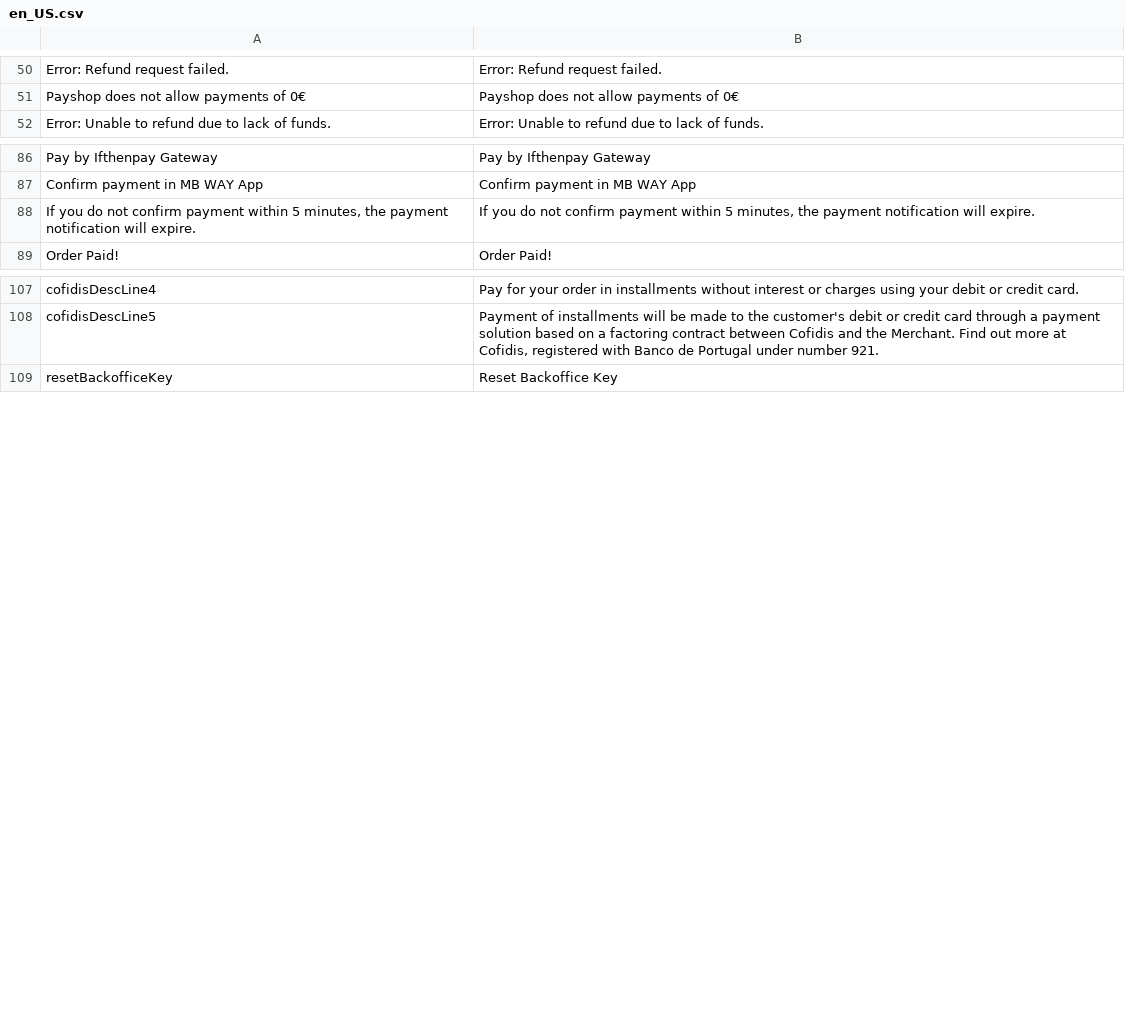
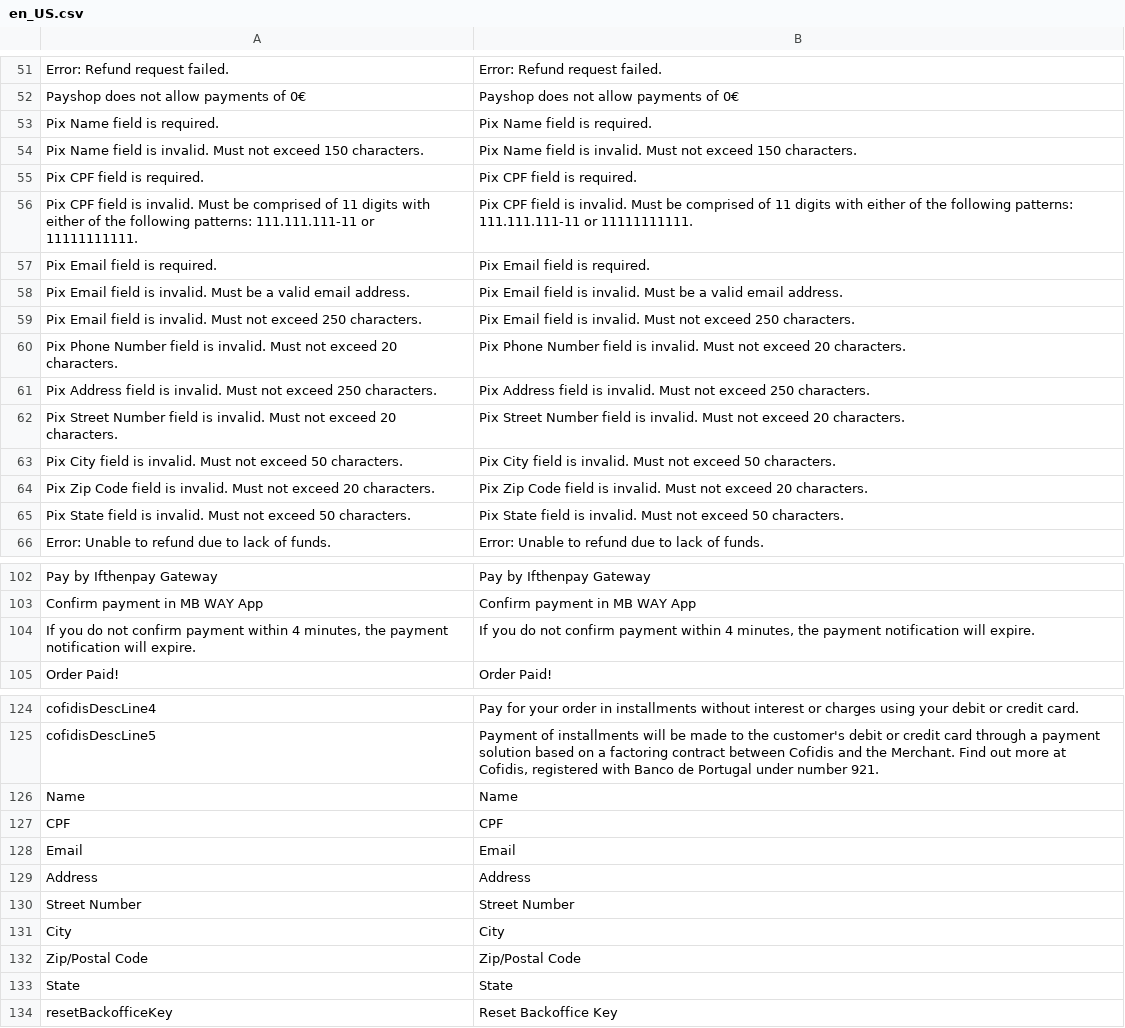
Before and after one commit to ifthenpay/magento2, a CSV file: i18n/en_US.csv, drawn as a sheet; only a part is shown, gaps mark what is left out; the diff covers the shown part only.

```diff
--- a/i18n/en_US.csv
+++ b/i18n/en_US.csv
@@ -51,2 +52,15 @@
 "Payshop does not allow payments of 0€","Payshop does not allow payments of 0€"
+"Pix Name field is required.","Pix Name field is required."
+"Pix Name field is invalid. Must not exceed 150 characters.","Pix Name field is invalid. Must not exceed 150 characters."
+"Pix CPF field is required.", "Pix CPF field is required."
+"Pix CPF field is invalid. Must be comprised of 11 digits with either of the following patterns: 111.111.111-11 or 11111111111.", "Pix CPF field is invalid. Must be comprised of 11 digits with either of the following patterns: 111.111.111-11 or 11111111111."
+"Pix Email field is required.","Pix Email field is required."
+"Pix Email field is invalid. Must be a valid email address.","Pix Email field is invalid. Must be a valid email address."
+"Pix Email field is invalid. Must not exceed 250 characters.","Pix Email field is invalid. Must not exceed 250 characters."
+"Pix Phone Number field is invalid. Must not exceed 20 characters.","Pix Phone Number field is invalid. Must not exceed 20 characters."
+"Pix Address field is invalid. Must not exceed 250 characters.","Pix Address field is invalid. Must not exceed 250 characters."
+"Pix Street Number field is invalid. Must not exceed 20 characters.","Pix Street Number field is invalid. Must not exceed 20 characters."
+"Pix City field is invalid. Must not exceed 50 characters.","Pix City field is invalid. Must not exceed 50 characters."
+"Pix Zip Code field is invalid. Must not exceed 20 characters.","Pix Zip Code field is invalid. Must not exceed 20 characters."
+"Pix State field is invalid. Must not exceed 50 characters.","Pix State field is invalid. Must not exceed 50 characters."
 "Error: Unable to refund due to lack of funds.","Error: Unable to refund due to lack of funds."
@@ -87,3 +103,3 @@
 "Confirm payment in MB WAY App","Confirm payment in MB WAY App"
-"If you do not confirm payment within 5 minutes, the payment notification will expire.","If you do not confirm payment within 5 minutes, the payment notification will expire."
+"If you do not confirm payment within 4 minutes, the payment notification will expire.","If you do not confirm payment within 4 minutes, the payment notification will expire."
 "Order Paid!","Order Paid!"
@@ -108,2 +125,10 @@
 "cofidisDescLine5","Payment of installments will be made to the customer's debit or credit card through a payment solution based on a factoring contract between Cofidis and the Merchant. Find out more at Cofidis, registered with Banco de Portugal under number 921."
+"Name","Name"
+"CPF","CPF"
+"Email","Email"
+"Address","Address"
+"Street Number","Street Number"
+"City","City"
+"Zip/Postal Code","Zip/Postal Code"
+"State","State"
 "resetBackofficeKey","Reset Backoffice Key"
```
Also changed, not shown: 17 added rows, 1 moved row and 4 edited cells elsewhere in this file, i18n/pt_PT.csv, 49 other files.
